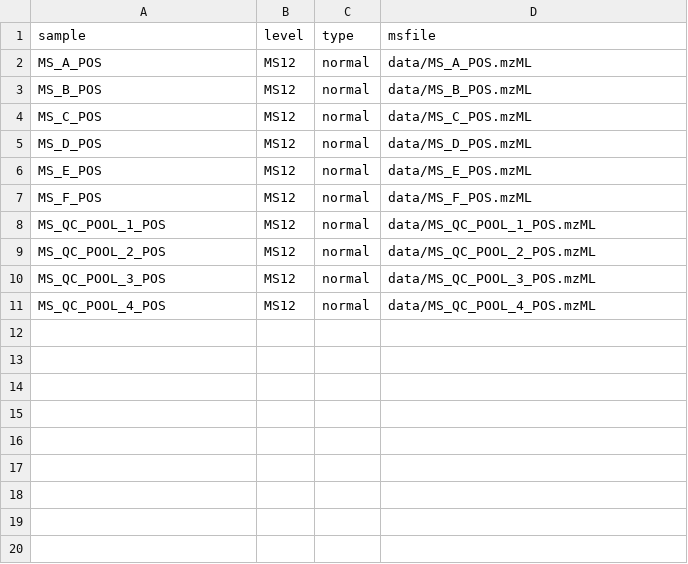
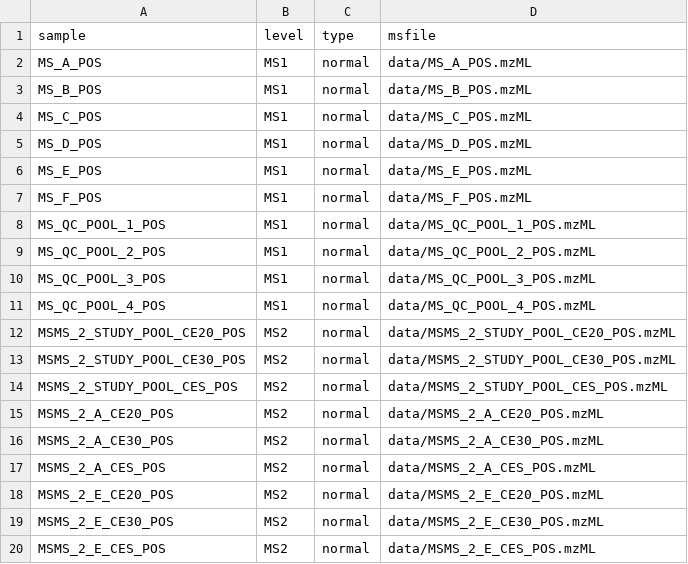
Before and after one commit to biosustain/dsp_course_metabolomics_intro, a CSV file: data/samplesheet.csv, drawn as a sheet.

Commit message:
🚧 update samplesheet with all samples

```diff
--- a/data/samplesheet.csv
+++ b/data/samplesheet.csv
@@ -1,11 +1,20 @@
 sample,level,type,msfile
-MS_A_POS,MS12,normal,data/MS_A_POS.mzML
-MS_B_POS,MS12,normal,data/MS_B_POS.mzML
-MS_C_POS,MS12,normal,data/MS_C_POS.mzML
-MS_D_POS,MS12,normal,data/MS_D_POS.mzML
-MS_E_POS,MS12,normal,data/MS_E_POS.mzML
-MS_F_POS,MS12,normal,data/MS_F_POS.mzML
-MS_QC_POOL_1_POS,MS12,normal,data/MS_QC_POOL_1_POS.mzML
-MS_QC_POOL_2_POS,MS12,normal,data/MS_QC_POOL_2_POS.mzML
-MS_QC_POOL_3_POS,MS12,normal,data/MS_QC_POOL_3_POS.mzML
-MS_QC_POOL_4_POS,MS12,normal,data/MS_QC_POOL_4_POS.mzML
+MS_A_POS,MS1,normal,data/MS_A_POS.mzML
+MS_B_POS,MS1,normal,data/MS_B_POS.mzML
+MS_C_POS,MS1,normal,data/MS_C_POS.mzML
+MS_D_POS,MS1,normal,data/MS_D_POS.mzML
+MS_E_POS,MS1,normal,data/MS_E_POS.mzML
+MS_F_POS,MS1,normal,data/MS_F_POS.mzML
+MS_QC_POOL_1_POS,MS1,normal,data/MS_QC_POOL_1_POS.mzML
+MS_QC_POOL_2_POS,MS1,normal,data/MS_QC_POOL_2_POS.mzML
+MS_QC_POOL_3_POS,MS1,normal,data/MS_QC_POOL_3_POS.mzML
+MS_QC_POOL_4_POS,MS1,normal,data/MS_QC_POOL_4_POS.mzML
+MSMS_2_STUDY_POOL_CE20_POS,MS2,normal,data/MSMS_2_STUDY_POOL_CE20_POS.mzML
+MSMS_2_STUDY_POOL_CE30_POS,MS2,normal,data/MSMS_2_STUDY_POOL_CE30_POS.mzML
+MSMS_2_STUDY_POOL_CES_POS,MS2,normal,data/MSMS_2_STUDY_POOL_CES_POS.mzML
+MSMS_2_A_CE20_POS,MS2,normal,data/MSMS_2_A_CE20_POS.mzML
+MSMS_2_A_CE30_POS,MS2,normal,data/MSMS_2_A_CE30_POS.mzML
+MSMS_2_A_CES_POS,MS2,normal,data/MSMS_2_A_CES_POS.mzML
+MSMS_2_E_CE20_POS,MS2,normal,data/MSMS_2_E_CE20_POS.mzML
+MSMS_2_E_CE30_POS,MS2,normal,data/MSMS_2_E_CE30_POS.mzML
+MSMS_2_E_CES_POS,MS2,normal,data/MSMS_2_E_CES_POS.mzML
```
Also changed, not shown: 1 other file.
